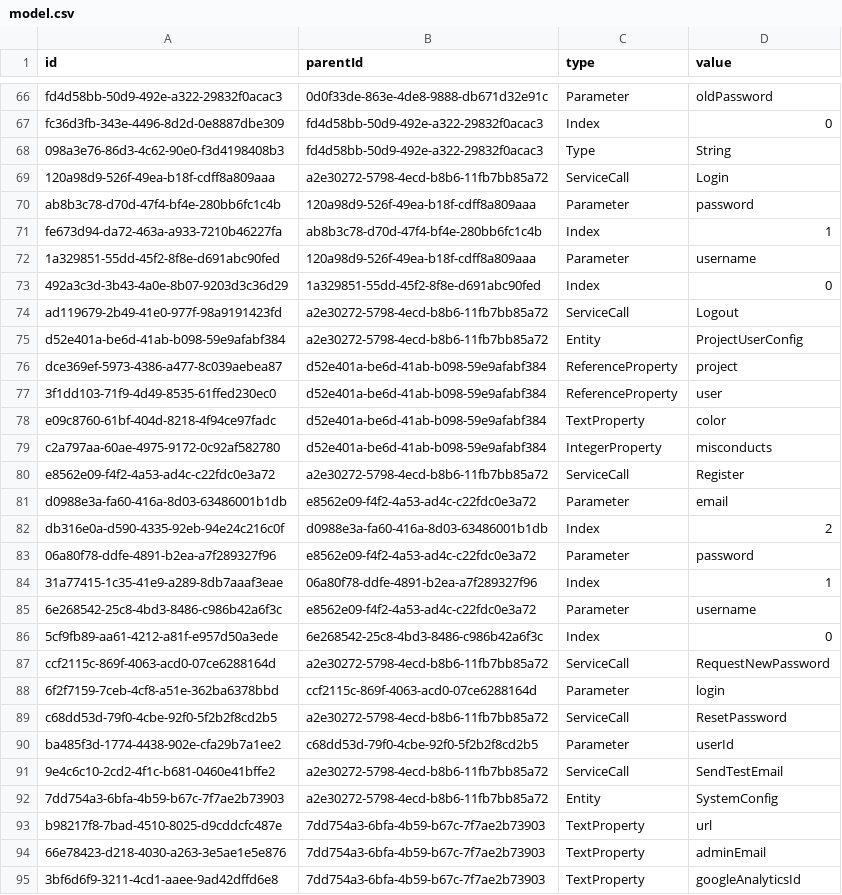
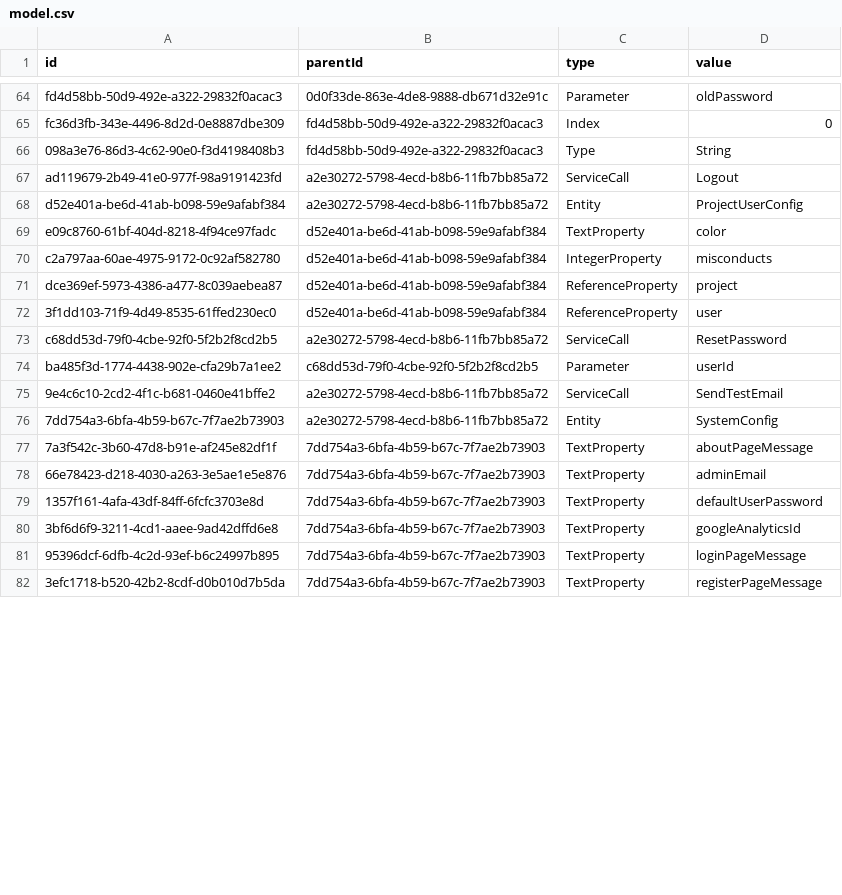
Before and after one commit to hogi/kunagi, a CSV file: src/model.csv, drawn as a sheet; only a part is shown, gaps mark what is left out; the shorter side is filled out with more unchanged rows; the diff covers the shown part only.

```diff
--- a/src/model.csv
+++ b/src/model.csv
@@ -68,22 +66,8 @@
 "098a3e76-86d3-4c62-90e0-f3d4198408b3","fd4d58bb-50d9-492e-a322-29832f0acac3","Type","String"
-"120a98d9-526f-49ea-b18f-cdff8a809aaa","a2e30272-5798-4ecd-b8b6-11fb7bb85a72","ServiceCall","Login"
-"ab8b3c78-d70d-47f4-bf4e-280bb6fc1c4b","120a98d9-526f-49ea-b18f-cdff8a809aaa","Parameter","password"
-"fe673d94-da72-463a-a933-7210b46227fa","ab8b3c78-d70d-47f4-bf4e-280bb6fc1c4b","Index","1"
-"1a329851-55dd-45f2-8f8e-d691abc90fed","120a98d9-526f-49ea-b18f-cdff8a809aaa","Parameter","username"
-"492a3c3d-3b43-4a0e-8b07-9203d3c36d29","1a329851-55dd-45f2-8f8e-d691abc90fed","Index","0"
 "ad119679-2b49-41e0-977f-98a9191423fd","a2e30272-5798-4ecd-b8b6-11fb7bb85a72","ServiceCall","Logout"
 "d52e401a-be6d-41ab-b098-59e9afabf384","a2e30272-5798-4ecd-b8b6-11fb7bb85a72","Entity","ProjectUserConfig"
+"e09c8760-61bf-404d-8218-4f94ce97fadc","d52e401a-be6d-41ab-b098-59e9afabf384","TextProperty","color"
+"c2a797aa-60ae-4975-9172-0c92af582780","d52e401a-be6d-41ab-b098-59e9afabf384","IntegerProperty","misconducts"
 "dce369ef-5973-4386-a477-8c039aebea87","d52e401a-be6d-41ab-b098-59e9afabf384","ReferenceProperty","project"
 "3f1dd103-71f9-4d49-8535-61ffed230ec0","d52e401a-be6d-41ab-b098-59e9afabf384","ReferenceProperty","user"
-"e09c8760-61bf-404d-8218-4f94ce97fadc","d52e401a-be6d-41ab-b098-59e9afabf384","TextProperty","color"
-"c2a797aa-60ae-4975-9172-0c92af582780","d52e401a-be6d-41ab-b098-59e9afabf384","IntegerProperty","misconducts"
-"e8562e09-f4f2-4a53-ad4c-c22fdc0e3a72","a2e30272-5798-4ecd-b8b6-11fb7bb85a72","ServiceCall","Register"
-"d0988e3a-fa60-416a-8d03-63486001b1db","e8562e09-f4f2-4a53-ad4c-c22fdc0e3a72","Parameter","email"
-"db316e0a-d590-4335-92eb-94e24c216c0f","d0988e3a-fa60-416a-8d03-63486001b1db","Index","2"
-"06a80f78-ddfe-4891-b2ea-a7f289327f96","e8562e09-f4f2-4a53-ad4c-c22fdc0e3a72","Parameter","password"
-"31a77415-1c35-41e9-a289-8db7aaaf3eae","06a80f78-ddfe-4891-b2ea-a7f289327f96","Index","1"
-"6e268542-25c8-4bd3-8486-c986b42a6f3c","e8562e09-f4f2-4a53-ad4c-c22fdc0e3a72","Parameter","username"
-"5cf9fb89-aa61-4212-a81f-e957d50a3ede","6e268542-25c8-4bd3-8486-c986b42a6f3c","Index","0"
-"ccf2115c-869f-4063-acd0-07ce6288164d","a2e30272-5798-4ecd-b8b6-11fb7bb85a72","ServiceCall","RequestNewPassword"
-"6f2f7159-7ceb-4cf8-a51e-362ba6378bbd","ccf2115c-869f-4063-acd0-07ce6288164d","Parameter","login"
 "c68dd53d-79f0-4cbe-92f0-5f2b2f8cd2b5","a2e30272-5798-4ecd-b8b6-11fb7bb85a72","ServiceCall","ResetPassword"
@@ -92,4 +76,5 @@
 "7dd754a3-6bfa-4b59-b67c-7f7ae2b73903","a2e30272-5798-4ecd-b8b6-11fb7bb85a72","Entity","SystemConfig"
-"b98217f8-7bad-4510-8025-d9cddcfc487e","7dd754a3-6bfa-4b59-b67c-7f7ae2b73903","TextProperty","url"
+"7a3f542c-3b60-47d8-b91e-af245e82df1f","7dd754a3-6bfa-4b59-b67c-7f7ae2b73903","TextProperty","aboutPageMessage"
 "66e78423-d218-4030-a263-3e5ae1e5e876","7dd754a3-6bfa-4b59-b67c-7f7ae2b73903","TextProperty","adminEmail"
+"1357f161-4afa-43df-84ff-6fcfc3703e8d","7dd754a3-6bfa-4b59-b67c-7f7ae2b73903","TextProperty","defaultUserPassword"
 "3bf6d6f9-3211-4cd1-aaee-9ad42dffd6e8","7dd754a3-6bfa-4b59-b67c-7f7ae2b73903","TextProperty","googleAnalyticsId"
```
Also changed, not shown: 12 removed rows and 28 moved rows elsewhere in this file, 39 other files.
